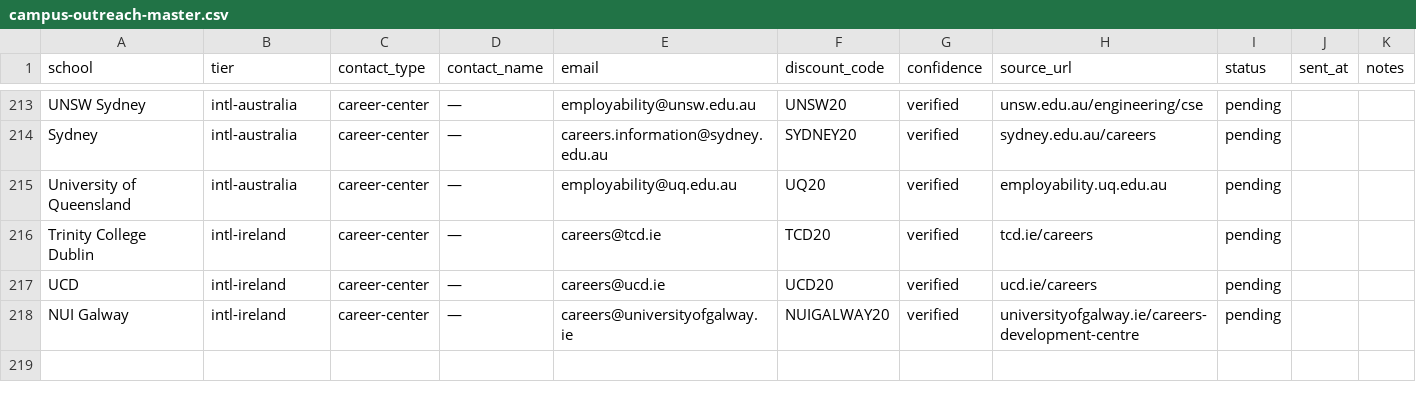
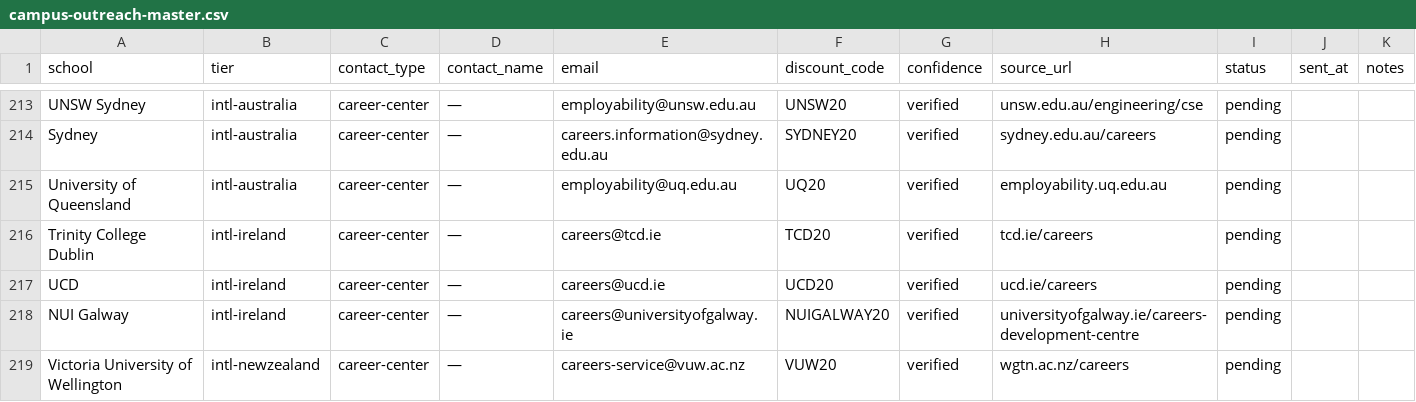
Before and after one commit to battisbog/loopready, a CSV file: scripts/campus-outreach-master.csv, drawn as a sheet; only a part is shown, gaps mark what is left out; the diff names each change by its address in the sheet, - before the commit and + after, or states it on an @@ line.

```diff
--- a/scripts/campus-outreach-master.csv
+++ b/scripts/campus-outreach-master.csv
+row 219: Victoria University of Wellington | intl-newzealand | career-center | — | careers-service@vuw.ac.nz | VUW20 | verified | wgtn.ac.nz/careers | pending
```
Also changed, not shown: scripts/college-discount-codes.csv, 1 other file.
